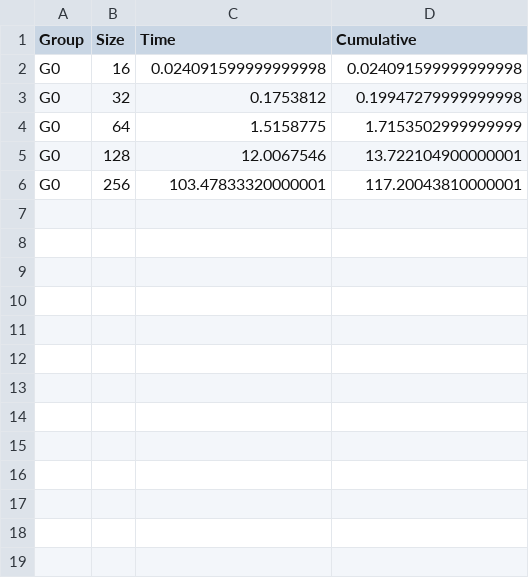
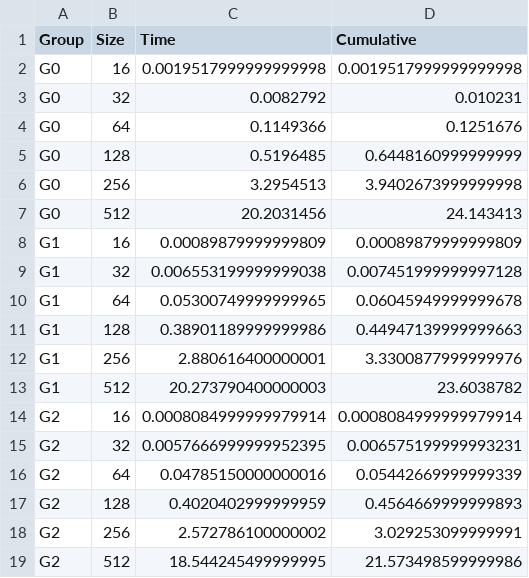
Before and after one commit to weiouo/5201-CA2, a CSV file: result/cw_seq.csv, drawn as a sheet.

```diff
--- a/result/cw_seq.csv
+++ b/result/cw_seq.csv
@@ -1,6 +1,19 @@
 Group,Size,Time,Cumulative
-G0,16,0.024091599999999998,0.024091599999999998
-G0,32,0.1753812,0.19947279999999998
-G0,64,1.5158775,1.7153502999999999
-G0,128,12.0067546,13.722104900000001
-G0,256,103.47833320000001,117.20043810000001
+G0,16,0.0019517999999999998,0.0019517999999999998
+G0,32,0.0082792,0.010231
+G0,64,0.1149366,0.1251676
+G0,128,0.5196485,0.6448160999999999
+G0,256,3.2954513,3.9402673999999998
+G0,512,20.2031456,24.143413
+G1,16,0.00089879999999809,0.00089879999999809
+G1,32,0.006553199999999038,0.007451999999997128
+G1,64,0.05300749999999965,0.06045949999999678
+G1,128,0.38901189999999986,0.44947139999999663
+G1,256,2.880616400000001,3.3300877999999976
+G1,512,20.273790400000003,23.6038782
+G2,16,0.0008084999999979914,0.0008084999999979914
+G2,32,0.0057666999999952395,0.006575199999993231
+G2,64,0.04785150000000016,0.05442669999999339
+G2,128,0.4020402999999959,0.4564669999999893
+G2,256,2.572786100000002,3.029253099999991
+G2,512,18.544245499999995,21.573498599999986
```
Also changed, not shown: result/cw_multi.csv, 1 other file.
